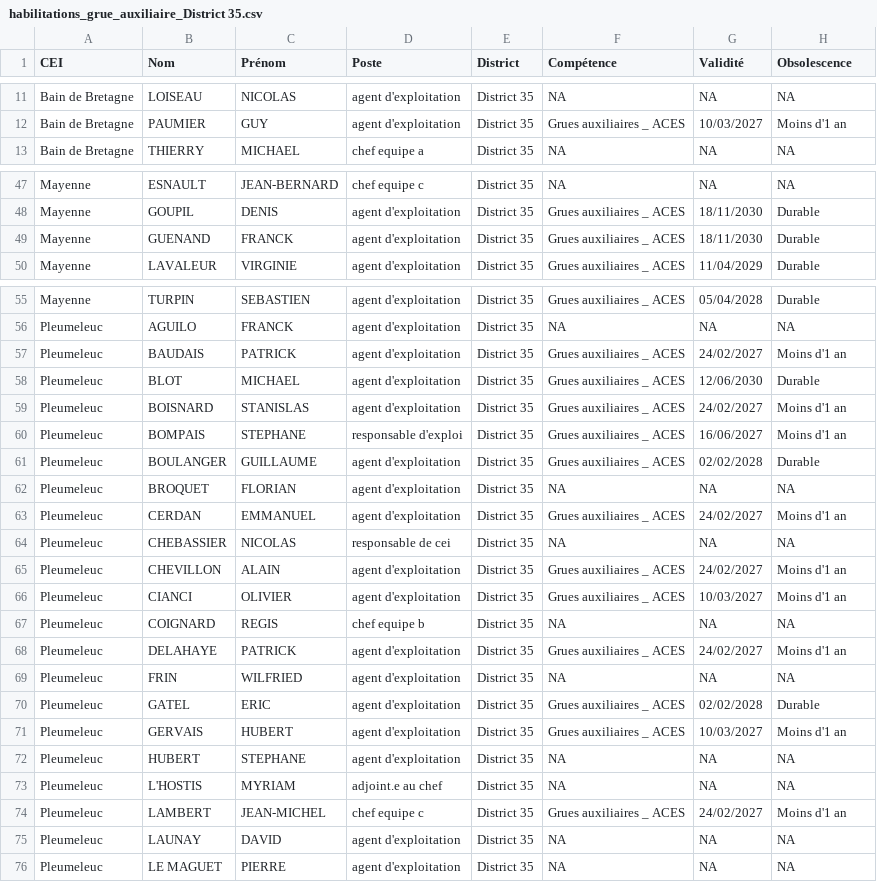
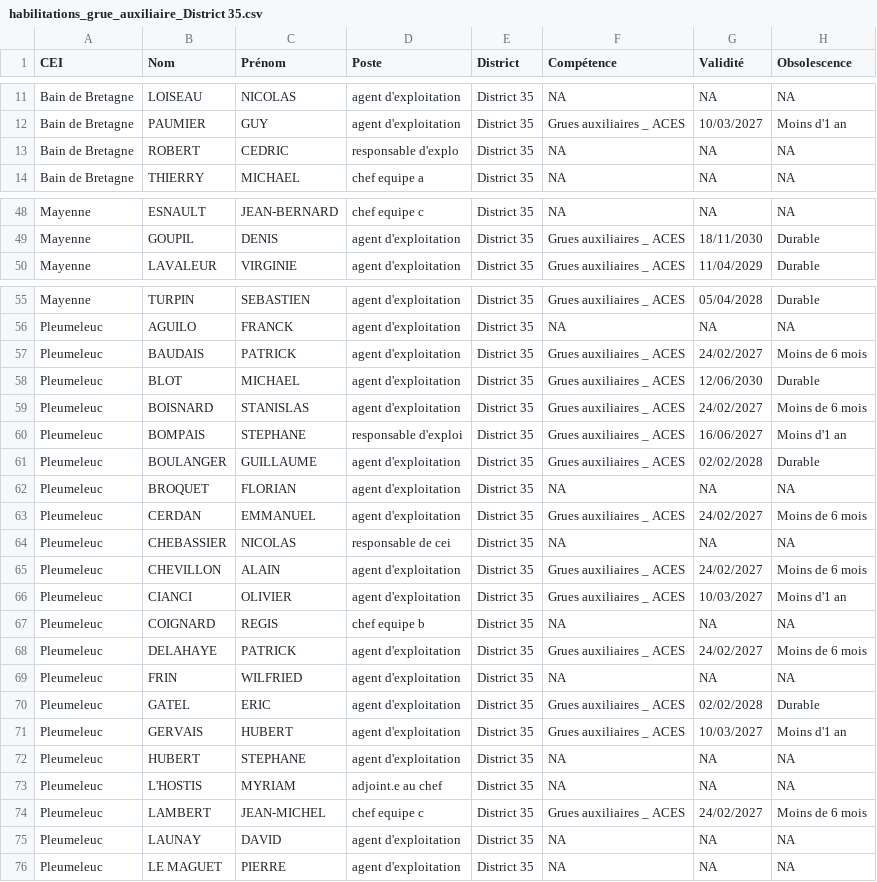
Before and after one commit to DIROuest-CG/schado35, a CSV file: docs/out/csv/habilitations_grue_auxiliaire_District 35.csv, drawn as a sheet; only a part is shown, gaps mark what is left out; the diff covers the shown part only.

```diff
--- a/docs/out/csv/habilitations_grue_auxiliaire_District 35.csv
+++ b/docs/out/csv/habilitations_grue_auxiliaire_District 35.csv
@@ -12,2 +12,3 @@
 "Bain de Bretagne","PAUMIER","GUY","agent d'exploitation","District 35","Grues auxiliaires _ ACES","10/03/2027","Moins d'1 an"
+"Bain de Bretagne","ROBERT","CEDRIC","responsable d'explo","District 35",NA,NA,NA
 "Bain de Bretagne","THIERRY","MICHAEL","chef equipe a","District 35",NA,NA,NA
@@ -48,3 +49,2 @@
 "Mayenne","GOUPIL","DENIS","agent d'exploitation","District 35","Grues auxiliaires _ ACES","18/11/2030","Durable"
-"Mayenne","GUENAND","FRANCK","agent d'exploitation","District 35","Grues auxiliaires _ ACES","18/11/2030","Durable"
 "Mayenne","LAVALEUR","VIRGINIE","agent d'exploitation","District 35","Grues auxiliaires _ ACES","11/04/2029","Durable"
@@ -56,5 +56,5 @@
 "Pleumeleuc","AGUILO","FRANCK","agent d'exploitation","District 35",NA,NA,NA
-"Pleumeleuc","BAUDAIS","PATRICK","agent d'exploitation","District 35","Grues auxiliaires _ ACES","24/02/2027","Moins d'1 an"
+"Pleumeleuc","BAUDAIS","PATRICK","agent d'exploitation","District 35","Grues auxiliaires _ ACES","24/02/2027","Moins de 6 mois"
 "Pleumeleuc","BLOT","MICHAEL","agent d'exploitation","District 35","Grues auxiliaires _ ACES","12/06/2030","Durable"
-"Pleumeleuc","BOISNARD","STANISLAS","agent d'exploitation","District 35","Grues auxiliaires _ ACES","24/02/2027","Moins d'1 an"
+"Pleumeleuc","BOISNARD","STANISLAS","agent d'exploitation","District 35","Grues auxiliaires _ ACES","24/02/2027","Moins de 6 mois"
 "Pleumeleuc","BOMPAIS","STEPHANE","responsable d'exploi","District 35","Grues auxiliaires _ ACES","16/06/2027","Moins d'1 an"
@@ -62,8 +62,8 @@
 "Pleumeleuc","BROQUET","FLORIAN","agent d'exploitation","District 35",NA,NA,NA
-"Pleumeleuc","CERDAN","EMMANUEL","agent d'exploitation","District 35","Grues auxiliaires _ ACES","24/02/2027","Moins d'1 an"
+"Pleumeleuc","CERDAN","EMMANUEL","agent d'exploitation","District 35","Grues auxiliaires _ ACES","24/02/2027","Moins de 6 mois"
 "Pleumeleuc","CHEBASSIER","NICOLAS","responsable de cei","District 35",NA,NA,NA
-"Pleumeleuc","CHEVILLON","ALAIN","agent d'exploitation","District 35","Grues auxiliaires _ ACES","24/02/2027","Moins d'1 an"
+"Pleumeleuc","CHEVILLON","ALAIN","agent d'exploitation","District 35","Grues auxiliaires _ ACES","24/02/2027","Moins de 6 mois"
 "Pleumeleuc","CIANCI","OLIVIER","agent d'exploitation","District 35","Grues auxiliaires _ ACES","10/03/2027","Moins d'1 an"
 "Pleumeleuc","COIGNARD","REGIS","chef equipe b","District 35",NA,NA,NA
-"Pleumeleuc","DELAHAYE","PATRICK","agent d'exploitation","District 35","Grues auxiliaires _ ACES","24/02/2027","Moins d'1 an"
+"Pleumeleuc","DELAHAYE","PATRICK","agent d'exploitation","District 35","Grues auxiliaires _ ACES","24/02/2027","Moins de 6 mois"
 "Pleumeleuc","FRIN","WILFRIED","agent d'exploitation","District 35",NA,NA,NA
@@ -73,3 +73,3 @@
 "Pleumeleuc","L'HOSTIS","MYRIAM","adjoint.e au chef","District 35",NA,NA,NA
-"Pleumeleuc","LAMBERT","JEAN-MICHEL","chef equipe c","District 35","Grues auxiliaires _ ACES","24/02/2027","Moins d'1 an"
+"Pleumeleuc","LAMBERT","JEAN-MICHEL","chef equipe c","District 35","Grues auxiliaires _ ACES","24/02/2027","Moins de 6 mois"
 "Pleumeleuc","LAUNAY","DAVID","agent d'exploitation","District 35",NA,NA,NA
```
Also changed, not shown: 1 moved row and 4 edited cells elsewhere in this file, docs/out/csv/habilitations_fauchage_District 35.csv, docs/out/csv/habilitations_plateforme_elevatrice_District 35.csv, 15 other files.
